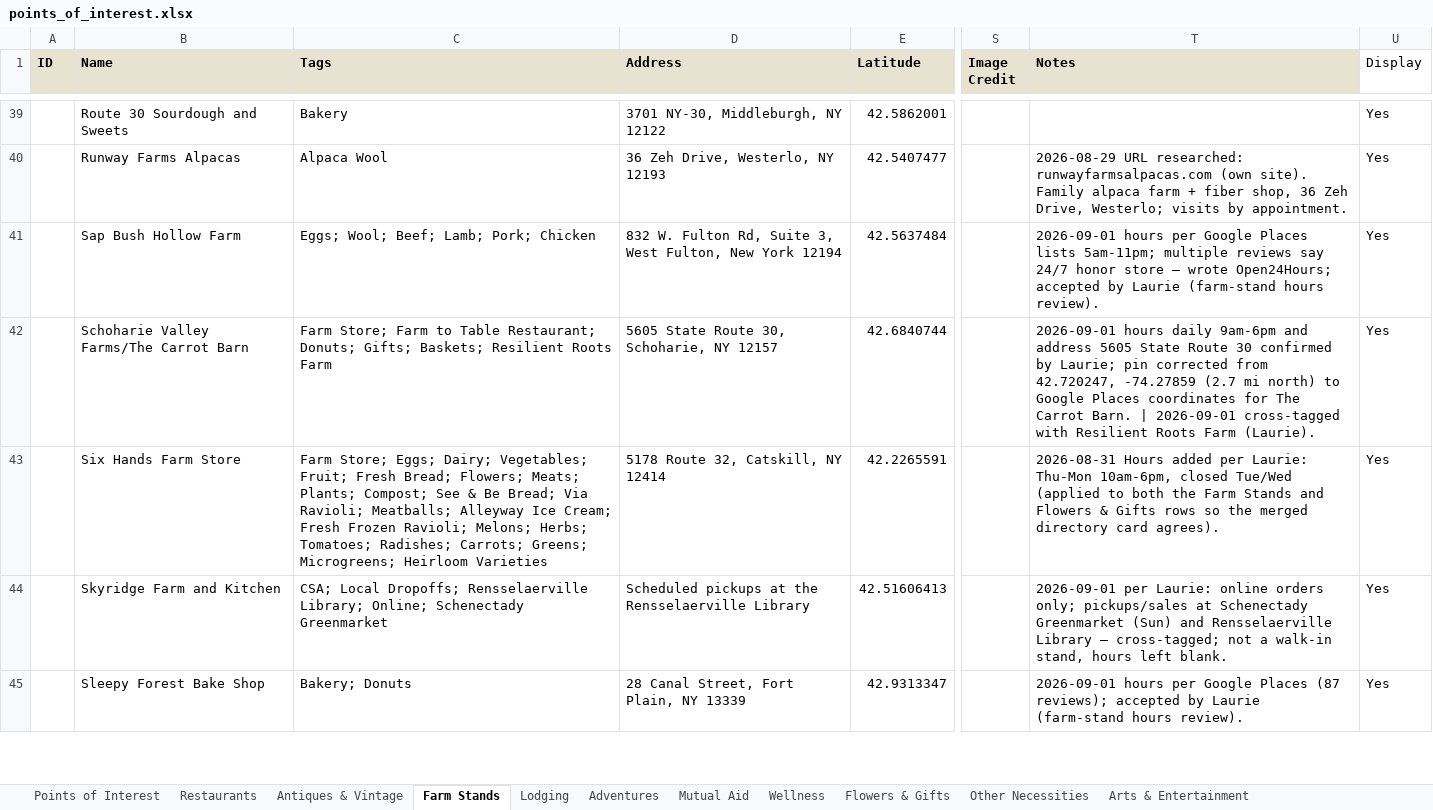
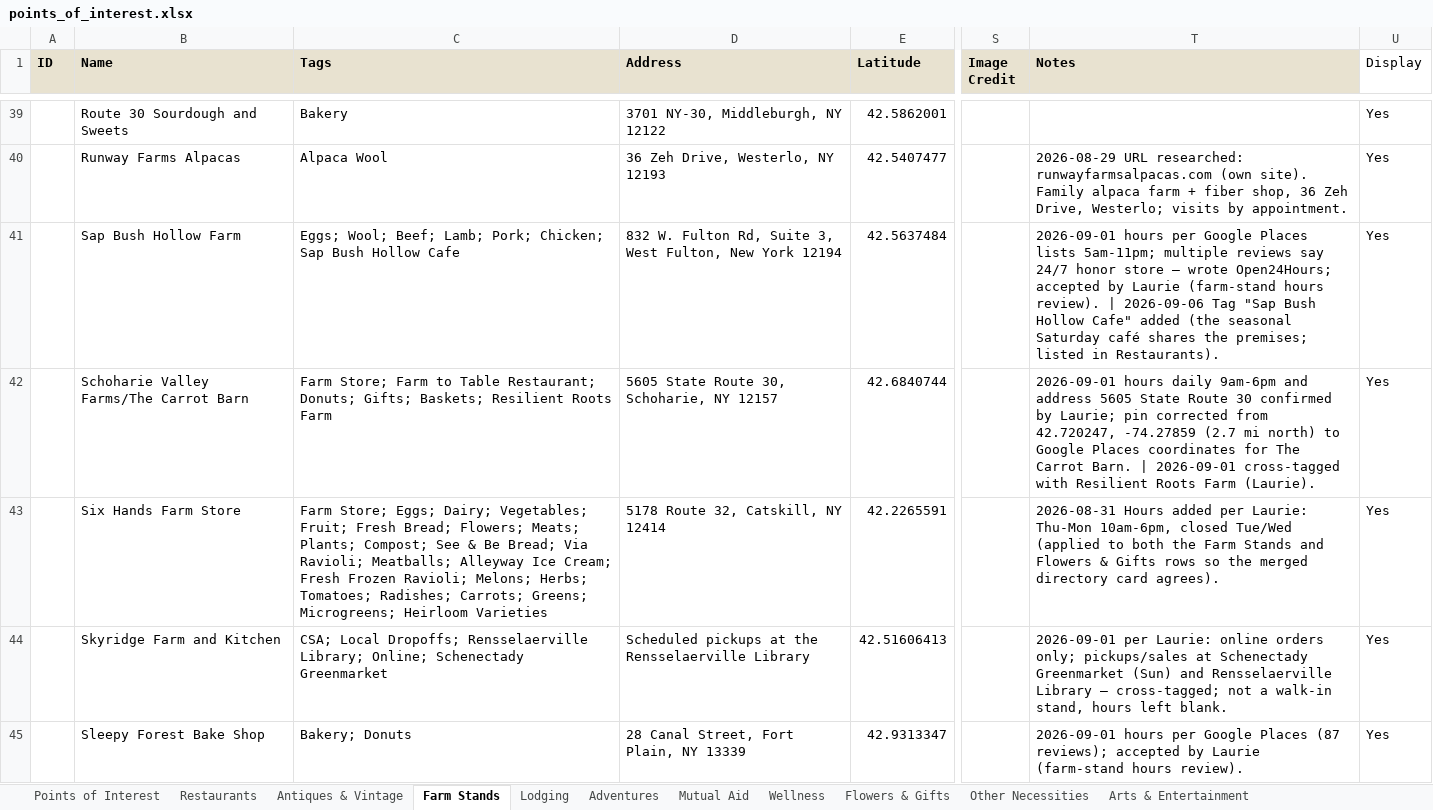
Before and after one commit to nyhilltowners/explore-the-hilltowns, an Excel workbook: data/points_of_interest.xlsx, sheet Farm Stands, drawn as a sheet; only a part is shown, gaps mark what is left out; values as stored, in another font and other column widths than the file's, no borders; the diff covers the shown part only; the diff names each change by its address in the sheet, - before the commit and + after, or states it on an @@ line.

```diff
--- a/data/points_of_interest.xlsx (sheet Farm Stands)
+++ b/data/points_of_interest.xlsx (sheet Farm Stands)
-C41 (Tags): …Lamb; Pork; Chicken
+C41 (Tags): …Lamb; Pork; Chicken; Sap Bush Hollow Cafe
-T41 (Notes): …hours review).
+T41 (Notes): …hours review). | 2026-09-06 Tag "Sap Bush Hollow Cafe" added (the seasonal Saturday café shares the premises; listed in Restaurants).
```
Also changed, not shown: 1 added row and 4 edited cells elsewhere in this sheet, sheet Restaurants, sheet Mutual Aid, sheet Arts & Entertainment, sheet Antiques & Vintage, sheet Flowers & Gifts, 1 other file.
